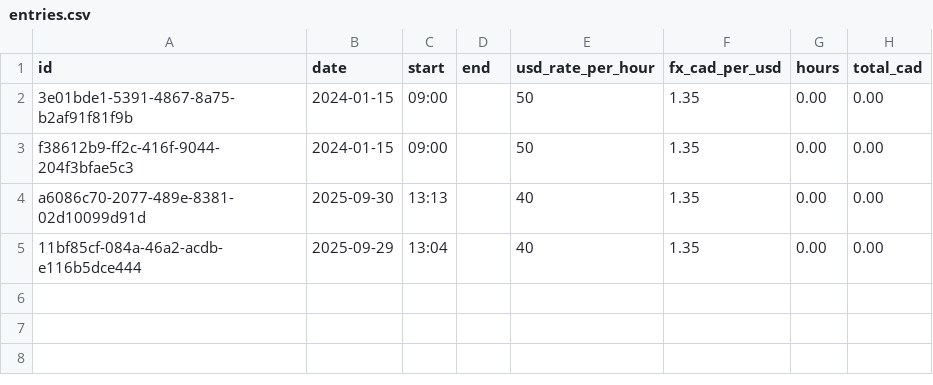
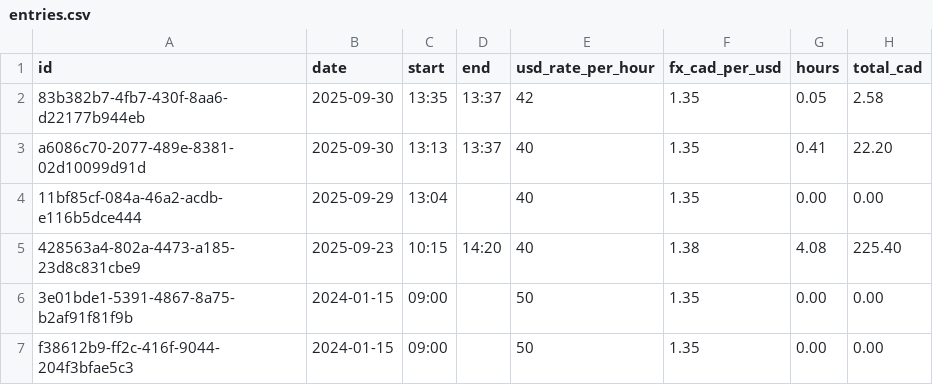
Before and after one commit to jasondown/SideHustleTracking, a CSV file: data/entries.csv, drawn as a sheet.

Commit message:
feat(entries): add optional end time and sorting
- Add optional end time field to support retrospective entries
- If end time provided, create closed entry with calculations
- If end time omitted, create open entry
- Implement 'Stop' button to close open entries
- Sort entries by date DESC, then start time DESC on load
- Add findEntryById and updateEntry to CSV persistence
- Extract getStart helper in Entry module

Known minor issue: stopped entries don't re-sort until page refresh

```diff
--- a/data/entries.csv
+++ b/data/entries.csv
@@ -1,5 +1,7 @@
 id,date,start,end,usd_rate_per_hour,fx_cad_per_usd,hours,total_cad
+83b382b7-4fb7-430f-8aa6-d22177b944eb,2025-09-30,13:35,13:37,42,1.35,0.05,2.58
+a6086c70-2077-489e-8381-02d10099d91d,2025-09-30,13:13,13:37,40,1.35,0.41,22.20
+11bf85cf-084a-46a2-acdb-e116b5dce444,2025-09-29,13:04,,40,1.35,0.00,0.00
+428563a4-802a-4473-a185-23d8c831cbe9,2025-09-23,10:15,14:20,40,1.38,4.08,225.40
 3e01bde1-5391-4867-8a75-b2af91f81f9b,2024-01-15,09:00,,50,1.35,0.00,0.00
 f38612b9-ff2c-416f-9044-204f3bfae5c3,2024-01-15,09:00,,50,1.35,0.00,0.00
-a6086c70-2077-489e-8381-02d10099d91d,2025-09-30,13:13,,40,1.35,0.00,0.00
-11bf85cf-084a-46a2-acdb-e116b5dce444,2025-09-29,13:04,,40,1.35,0.00,0.00
```
Also changed, not shown: 4 other files.
